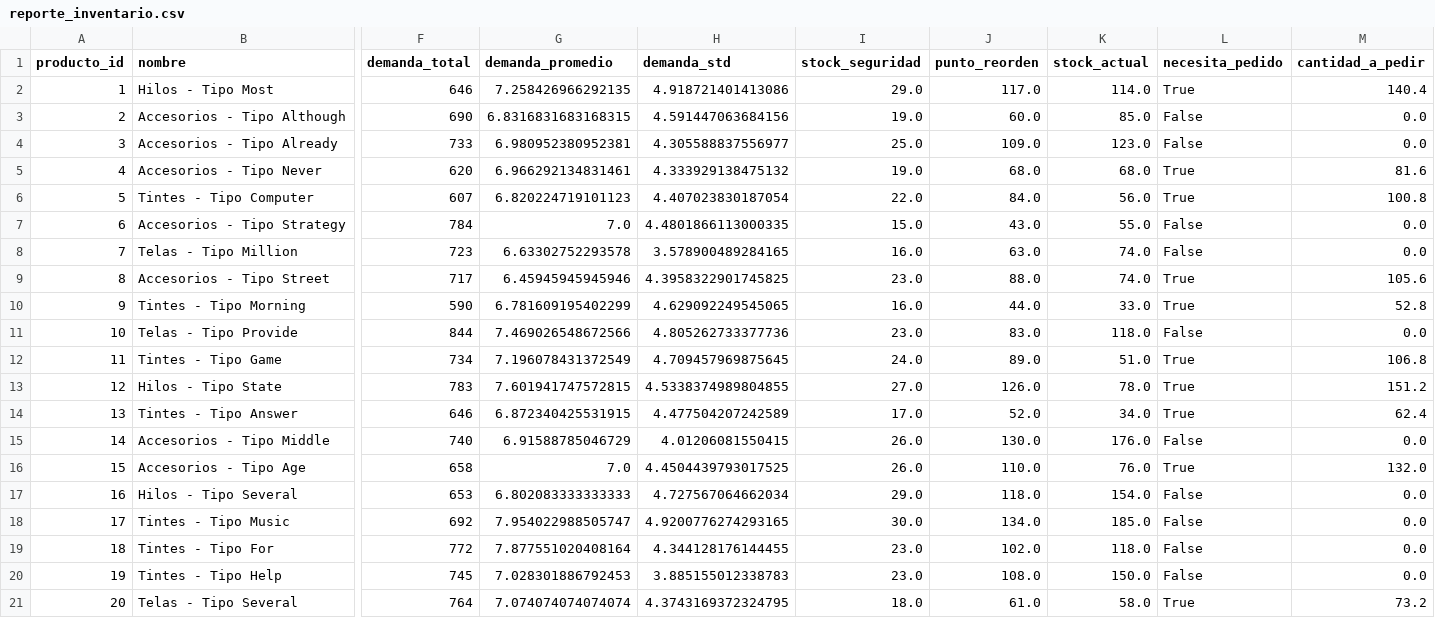
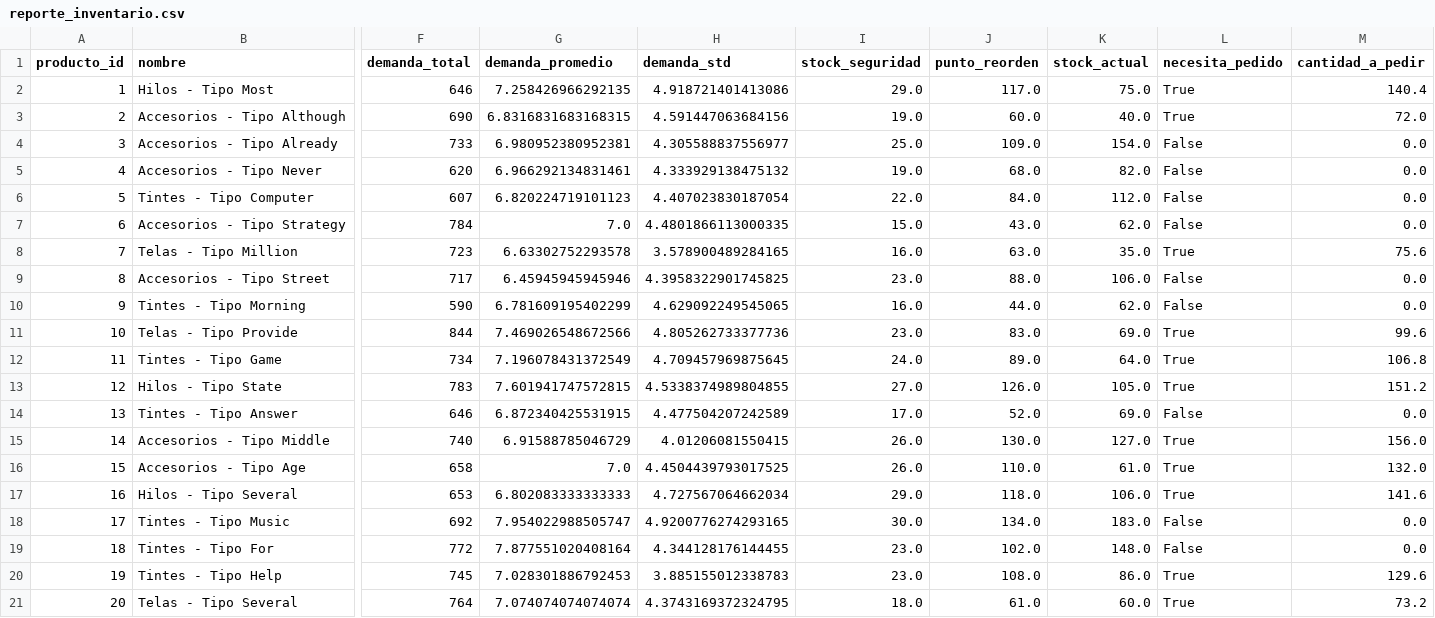
Before and after one commit to Dupskops/Inventario_predictivo, a CSV file: data/reporte_inventario.csv, drawn as a sheet; only a part is shown, gaps mark what is left out; the diff names each change by its address in the sheet, - before the commit and + after, or states it on an @@ line.

```diff
--- a/data/reporte_inventario.csv
+++ b/data/reporte_inventario.csv
-K2 (stock_actual): 114.0
+K2 (stock_actual): 75.0
-K3 (stock_actual): 85.0
+K3 (stock_actual): 40.0
-L3 (necesita_pedido): False
+L3 (necesita_pedido): True
-M3 (cantidad_a_pedir): 0.0
+M3 (cantidad_a_pedir): 72.0
-K4 (stock_actual): 123.0
+K4 (stock_actual): 154.0
-K5 (stock_actual): 68.0
+K5 (stock_actual): 82.0
-L5:L6 (necesita_pedido): True
+L5:L6 (necesita_pedido): False
-M5 (cantidad_a_pedir): 81.6
+M5 (cantidad_a_pedir): 0.0
-K6 (stock_actual): 56.0
+K6 (stock_actual): 112.0
-M6 (cantidad_a_pedir): 100.8
+M6 (cantidad_a_pedir): 0.0
-K7 (stock_actual): 55.0
+K7 (stock_actual): 62.0
-K8 (stock_actual): 74.0
+K8 (stock_actual): 35.0
-L8 (necesita_pedido): False
+L8 (necesita_pedido): True
-M8 (cantidad_a_pedir): 0.0
+M8 (cantidad_a_pedir): 75.6
-K9 (stock_actual): 74.0
+K9 (stock_actual): 106.0
-L9:L10 (necesita_pedido): True
+L9:L10 (necesita_pedido): False
-M9 (cantidad_a_pedir): 105.6
+M9 (cantidad_a_pedir): 0.0
-K10 (stock_actual): 33.0
+K10 (stock_actual): 62.0
-M10 (cantidad_a_pedir): 52.8
+M10 (cantidad_a_pedir): 0.0
-K11 (stock_actual): 118.0
+K11 (stock_actual): 69.0
-L11 (necesita_pedido): False
+L11 (necesita_pedido): True
-M11 (cantidad_a_pedir): 0.0
+M11 (cantidad_a_pedir): 99.6
-K12 (stock_actual): 51.0
+K12 (stock_actual): 64.0
-K13 (stock_actual): 78.0
+K13 (stock_actual): 105.0
-K14 (stock_actual): 34.0
+K14 (stock_actual): 69.0
-L14 (necesita_pedido): True
+L14 (necesita_pedido): False
-M14 (cantidad_a_pedir): 62.4
+M14 (cantidad_a_pedir): 0.0
-K15 (stock_actual): 176.0
+K15 (stock_actual): 127.0
-L15 (necesita_pedido): False
+L15 (necesita_pedido): True
-M15 (cantidad_a_pedir): 0.0
+M15 (cantidad_a_pedir): 156.0
-K16 (stock_actual): 76.0
+K16 (stock_actual): 61.0
-K17 (stock_actual): 154.0
+K17 (stock_actual): 106.0
-L17 (necesita_pedido): False
+L17 (necesita_pedido): True
-M17 (cantidad_a_pedir): 0.0
+M17 (cantidad_a_pedir): 141.6
-K18 (stock_actual): 185.0
+K18 (stock_actual): 183.0
-K19 (stock_actual): 118.0
+K19 (stock_actual): 148.0
-K20 (stock_actual): 150.0
+K20 (stock_actual): 86.0
-L20 (necesita_pedido): False
+L20 (necesita_pedido): True
-M20 (cantidad_a_pedir): 0.0
+M20 (cantidad_a_pedir): 129.6
-K21 (stock_actual): 58.0
+K21 (stock_actual): 60.0
```
